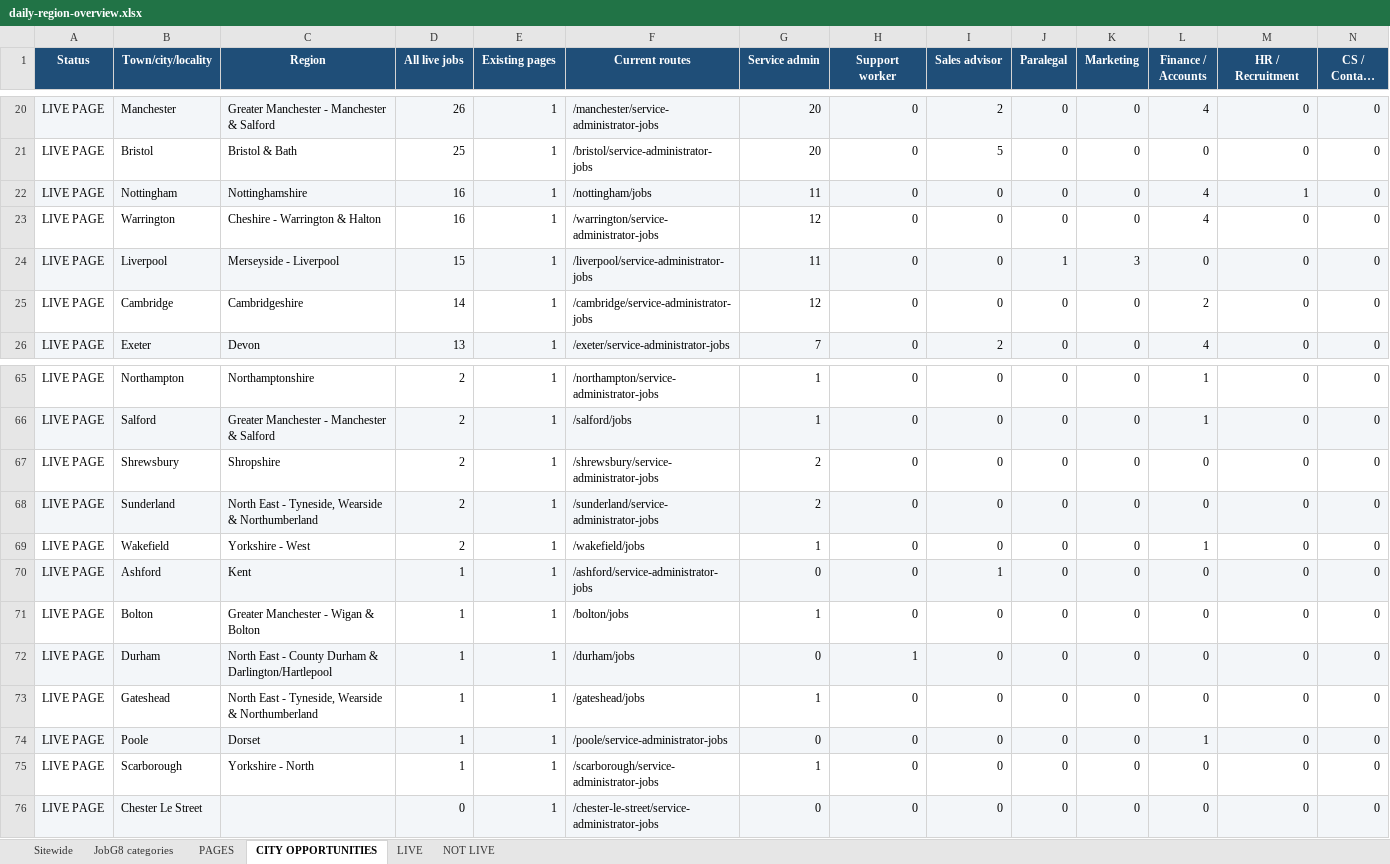
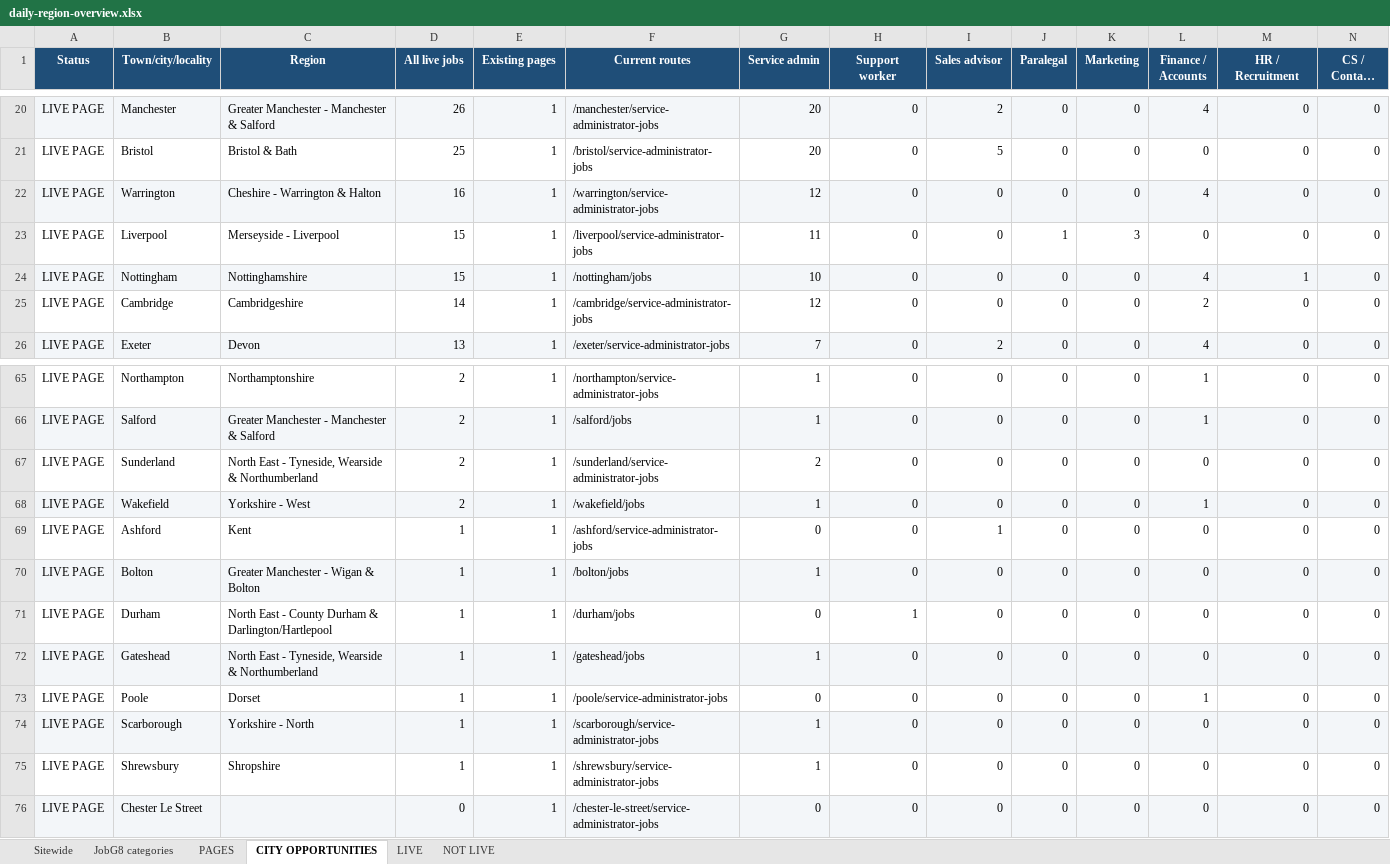
Before and after one commit to Jopa10/ontapjobsearch.com, an Excel workbook: pipeline/reports-daily/daily-region-overview.xlsx, sheet CITY OPPORTUNITIES, drawn as a sheet; only a part is shown, gaps mark what is left out; long unchanged cells end in …; values as stored, in another font and other column widths than the file's, no borders; removed rows and columns are numbered as before the commit, all else as after; rows hold the shown columns only; the diff covers the shown part only; the diff names each change by its address in the sheet, - before the commit and + after, or states it on an @@ line.

```diff
--- a/pipeline/reports-daily/daily-region-overview.xlsx (sheet CITY OPPORTUNITIES)
+++ b/pipeline/reports-daily/daily-region-overview.xlsx (sheet CITY OPPORTUNITIES)
-row 22: LIVE PAGE | Nottingham | Nottinghamshire | 16 | 1 | /nottingham/jobs | 11 | 0 | 0 | 0 | 0 | 4 | 1 | 0
-A22:N22 fill: none
+A22:N22 fill: #F3F6F9
-A23:N23 fill: #F3F6F9
+A23:N23 fill: none
+row 24: LIVE PAGE | Nottingham | Nottinghamshire | 15 | 1 | /nottingham/jobs | 10 | 0 | 0 | 0 | 0 | 4 | 1 | 0
-row 67: LIVE PAGE | Shrewsbury | Shropshire | 2 | 1 | /shrewsbury/service-administrator-jobs | 2 | 0 | 0 | 0 | 0 | 0 | 0 | 0
-A67:N67 fill: #F3F6F9
+A67:N67 fill: none
-A68:N68 fill: none
+A68:N68 fill: #F3F6F9
-A69:N69 fill: #F3F6F9
+A69:N69 fill: none
-A70:N70 fill: none
+A70:N70 fill: #F3F6F9
-A71:N71 fill: #F3F6F9
+A71:N71 fill: none
-A72:N72 fill: none
+A72:N72 fill: #F3F6F9
-A73:N73 fill: #F3F6F9
+A73:N73 fill: none
-A74:N74 fill: none
+A74:N74 fill: #F3F6F9
+row 75: LIVE PAGE | Shrewsbury | Shropshire | 1 | 1 | /shrewsbury/service-administrator-jobs | 1 | 0 | 0 | 0 | 0 | 0 | 0 | 0
```
Also changed, not shown: cell formats elsewhere in this sheet, sheet LIVE, sheet NOT LIVE, sheet Sitewide, 1 other file.
